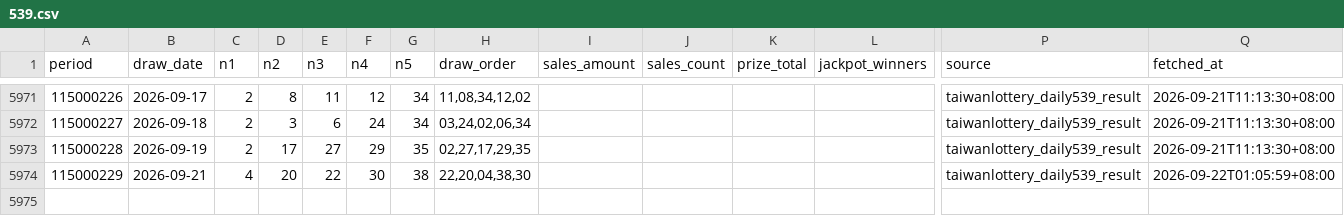
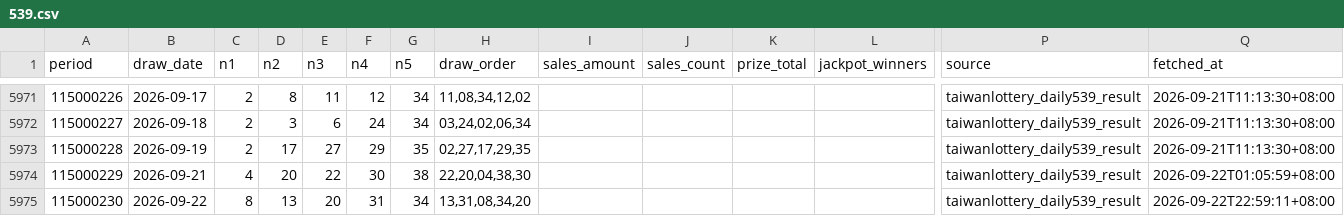
Before and after one commit to pingshen670822/tw539-mobile-independent, a CSV file: data/539.csv, drawn as a sheet; only a part is shown, gaps mark what is left out; rows hold the shown columns only; the diff names each change by its address in the sheet, - before the commit and + after, or states it on an @@ line.

```diff
--- a/data/539.csv
+++ b/data/539.csv
+row 5975: 115000230 | 2026-09-22 | 8 | 13 | 20 | 31 | 34 | 13,31,08,34,20 |  |  |  |  | taiwanlottery_daily539_result | 2026-09-22T22:59:11+08:00
```
Also changed, not shown: 22 other files.
